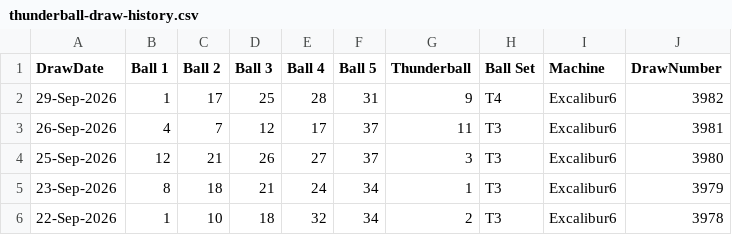
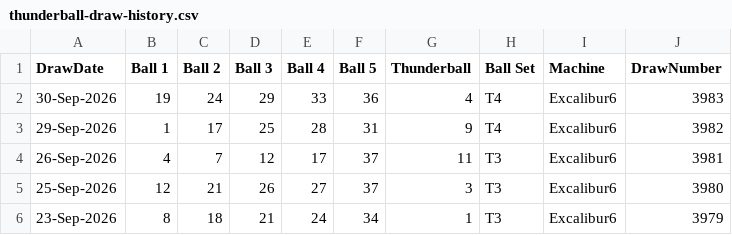
Before and after one commit to newportg/POC-Thunderball, a CSV file: data/thunderball-draw-history.csv, drawn as a sheet; only a part is shown; the shorter side is filled out with more unchanged rows; the diff names each change by its address in the sheet, - before the commit and + after, or states it on an @@ line.

```diff
--- a/data/thunderball-draw-history.csv
+++ b/data/thunderball-draw-history.csv
+row 2: 30-Sep-2026 | 19 | 24 | 29 | 33 | 36 | 4 | T4 | Excalibur6 | 3983
```
Also changed, not shown: 3 other files.
